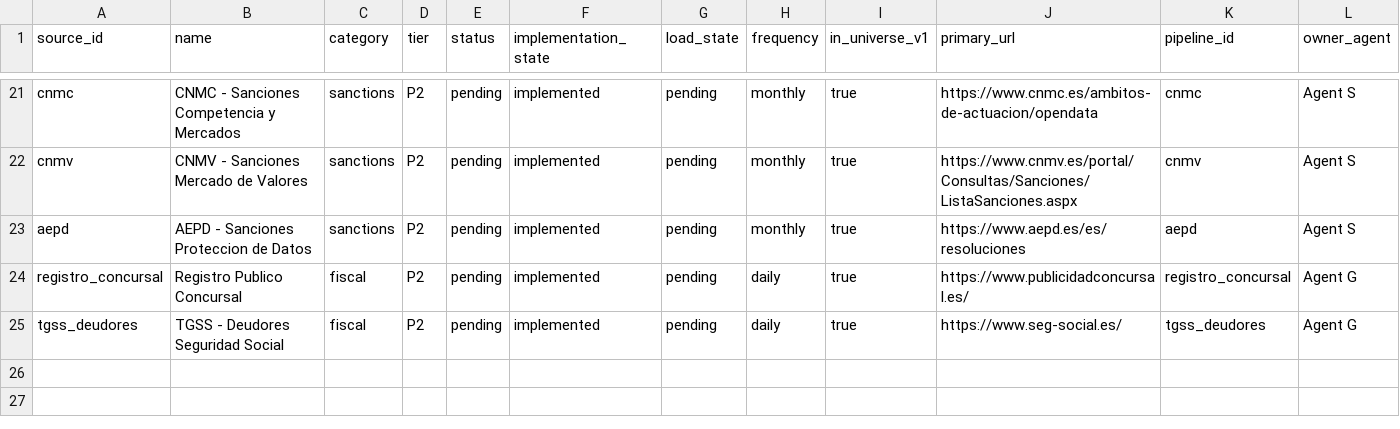
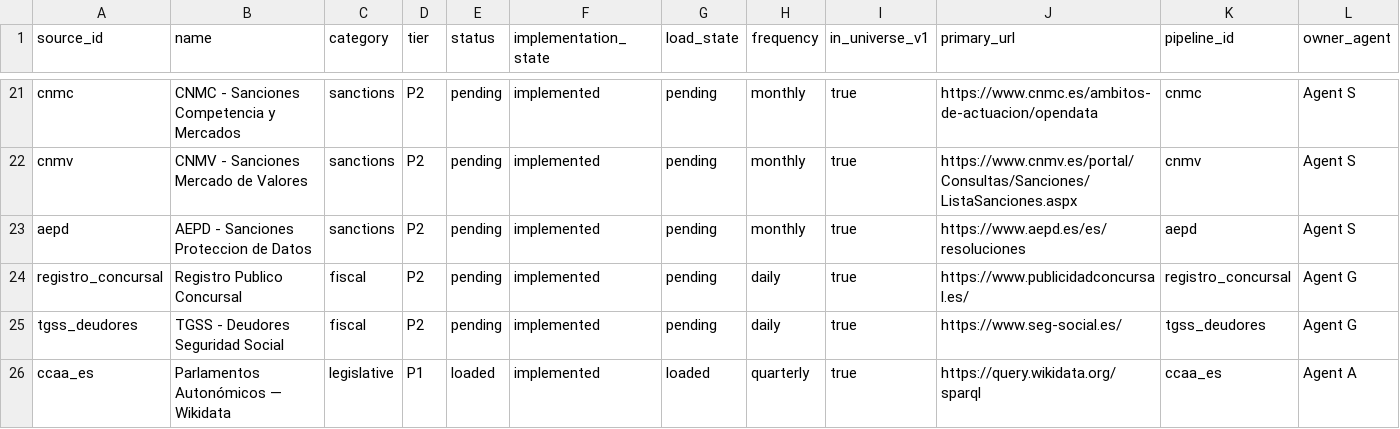
Before and after one commit to vitamina-k/es-acc, a CSV file: docs/source_registry_es_v1.csv, drawn as a sheet; only a part is shown, gaps mark what is left out; rows hold the shown columns only; the diff names each change by its address in the sheet, - before the commit and + after, or states it on an @@ line.

```diff
--- a/docs/source_registry_es_v1.csv
+++ b/docs/source_registry_es_v1.csv
+row 26: ccaa_es | Parlamentos Autonómicos — Wikidata | legislative | P1 | loaded | implemented | loaded | quarterly | true | https://query.wikidata.org/sparql | ccaa_es | Agent A
```
Also changed, not shown: 1 other file.
